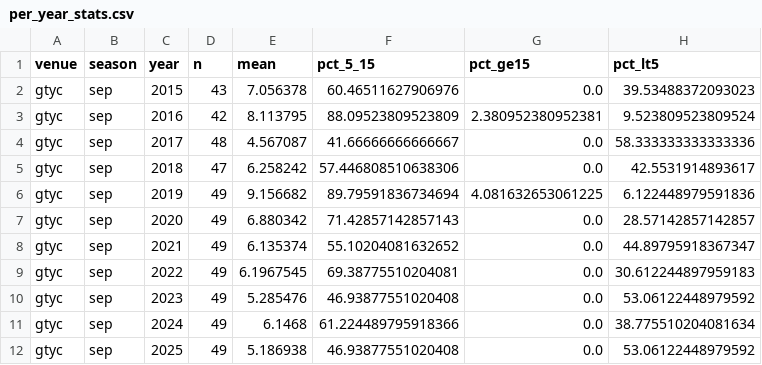
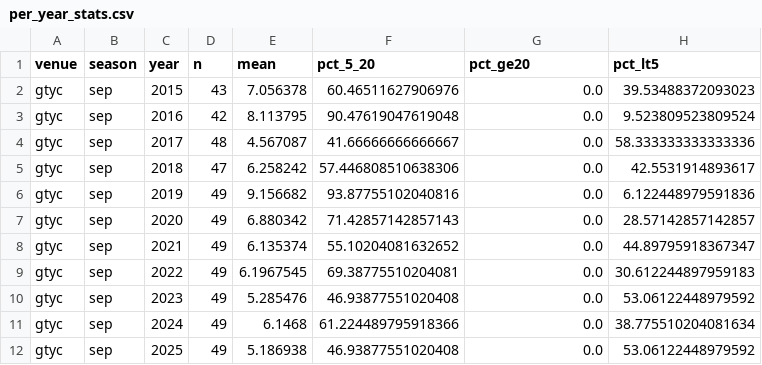
Before and after one commit to jrehm/hrrr-location-analysis, a CSV file: studies/gtyc_hyc_2028/outputs/per_year_stats.csv, drawn as a sheet; only a part is shown; the diff covers the shown part only.

```diff
--- a/studies/gtyc_hyc_2028/outputs/per_year_stats.csv
+++ b/studies/gtyc_hyc_2028/outputs/per_year_stats.csv
@@ -1,7 +1,7 @@
-venue,season,year,n,mean,pct_5_15,pct_ge15,pct_lt5
+venue,season,year,n,mean,pct_5_20,pct_ge20,pct_lt5
 gtyc,sep,2015,43,7.056378,60.46511627906976,0.0,39.53488372093023
-gtyc,sep,2016,42,8.113795,88.09523809523809,2.380952380952381,9.523809523809524
+gtyc,sep,2016,42,8.113795,90.47619047619048,0.0,9.523809523809524
 gtyc,sep,2017,48,4.567087,41.66666666666667,0.0,58.333333333333336
 gtyc,sep,2018,47,6.258242,57.446808510638306,0.0,42.5531914893617
-gtyc,sep,2019,49,9.156682,89.79591836734694,4.081632653061225,6.122448979591836
+gtyc,sep,2019,49,9.156682,93.87755102040816,0.0,6.122448979591836
 gtyc,sep,2020,49,6.880342,71.42857142857143,0.0,28.57142857142857
```
Also changed, not shown: 32 edited cells elsewhere in this file, studies/gtyc_hyc_2028/outputs/bias_adjusted_summary.csv, studies/gtyc_hyc_2028/outputs/paired_sep_hyc_minus_gtyc.csv, 28 other files.
